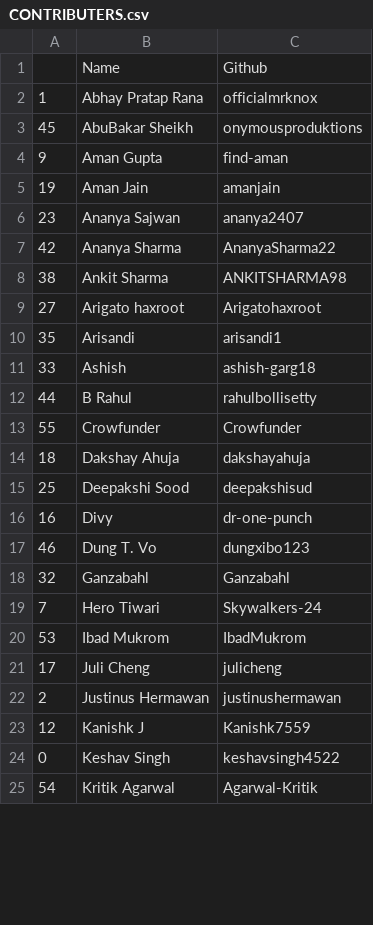
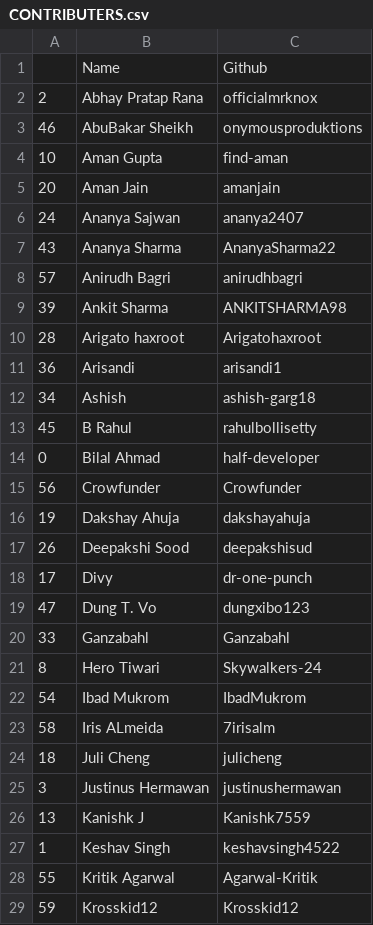
Before and after one commit to keshavsingh4522/hacktoberfest, a CSV file: CONTRIBUTERS.csv, drawn as a sheet; only a part is shown; the diff covers the shown part only.

Commit message:
🚀 contributers

```diff
--- a/CONTRIBUTERS.csv
+++ b/CONTRIBUTERS.csv
@@ -1,25 +1,29 @@
 ,Name,Github
-1,Abhay Pratap Rana,officialmrknox
-45,AbuBakar Sheikh,onymousproduktions
-9,Aman Gupta,find-aman
-19,Aman Jain,amanjain
-23,Ananya Sajwan,ananya2407
-42,Ananya Sharma,AnanyaSharma22
-38,Ankit Sharma,ANKITSHARMA98
-27,Arigato haxroot,Arigatohaxroot
-35,Arisandi,arisandi1
-33,Ashish,ashish-garg18
-44,B Rahul,rahulbollisetty
-55,Crowfunder,Crowfunder
-18,Dakshay Ahuja,dakshayahuja
-25,Deepakshi Sood,deepakshisud
-16,Divy,dr-one-punch
-46,Dung T. Vo,dungxibo123
-32,Ganzabahl,Ganzabahl
-7,Hero Tiwari,Skywalkers-24
-53,Ibad Mukrom,IbadMukrom
-17,Juli Cheng,julicheng
-2,Justinus Hermawan,justinushermawan
-12,Kanishk J,Kanishk7559
-0,Keshav Singh,keshavsingh4522
-54,Kritik Agarwal,Agarwal-Kritik
+2,Abhay Pratap Rana,officialmrknox
+46,AbuBakar Sheikh,onymousproduktions
+10,Aman Gupta,find-aman
+20,Aman Jain,amanjain
+24,Ananya Sajwan,ananya2407
+43,Ananya Sharma,AnanyaSharma22
+57,Anirudh Bagri,anirudhbagri
+39,Ankit Sharma,ANKITSHARMA98
+28,Arigato haxroot,Arigatohaxroot
+36,Arisandi,arisandi1
+34,Ashish,ashish-garg18
+45,B Rahul,rahulbollisetty
+0,Bilal Ahmad,half-developer
+56,Crowfunder,Crowfunder
+19,Dakshay Ahuja,dakshayahuja
+26,Deepakshi Sood,deepakshisud
+17,Divy,dr-one-punch
+47,Dung T. Vo,dungxibo123
+33,Ganzabahl,Ganzabahl
+8,Hero Tiwari,Skywalkers-24
+54,Ibad Mukrom,IbadMukrom
+58,Iris ALmeida,7irisalm
+18,Juli Cheng,julicheng
+3,Justinus Hermawan,justinushermawan
+13,Kanishk J,Kanishk7559
+1,Keshav Singh,keshavsingh4522
+55,Kritik Agarwal,Agarwal-Kritik
+59,Krosskid12,Krosskid12
```
Also changed, not shown: 1 added row, 1 removed row and 32 edited cells elsewhere in this file, 1 other file.
